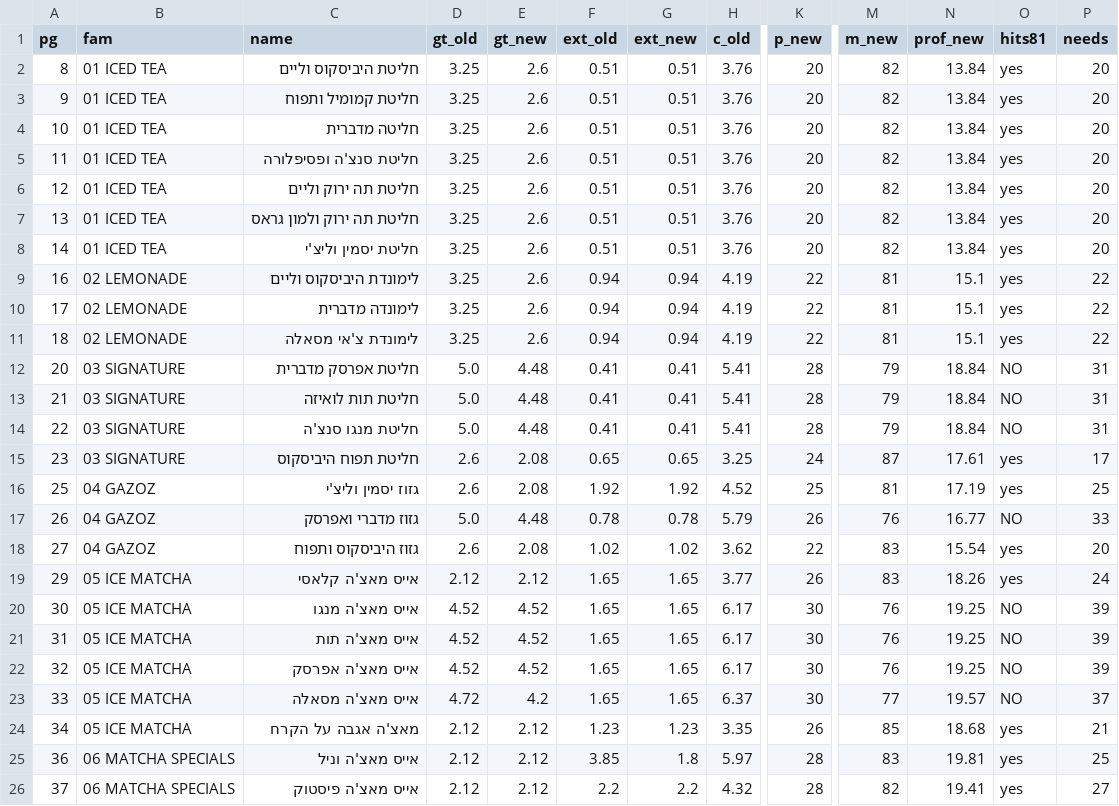
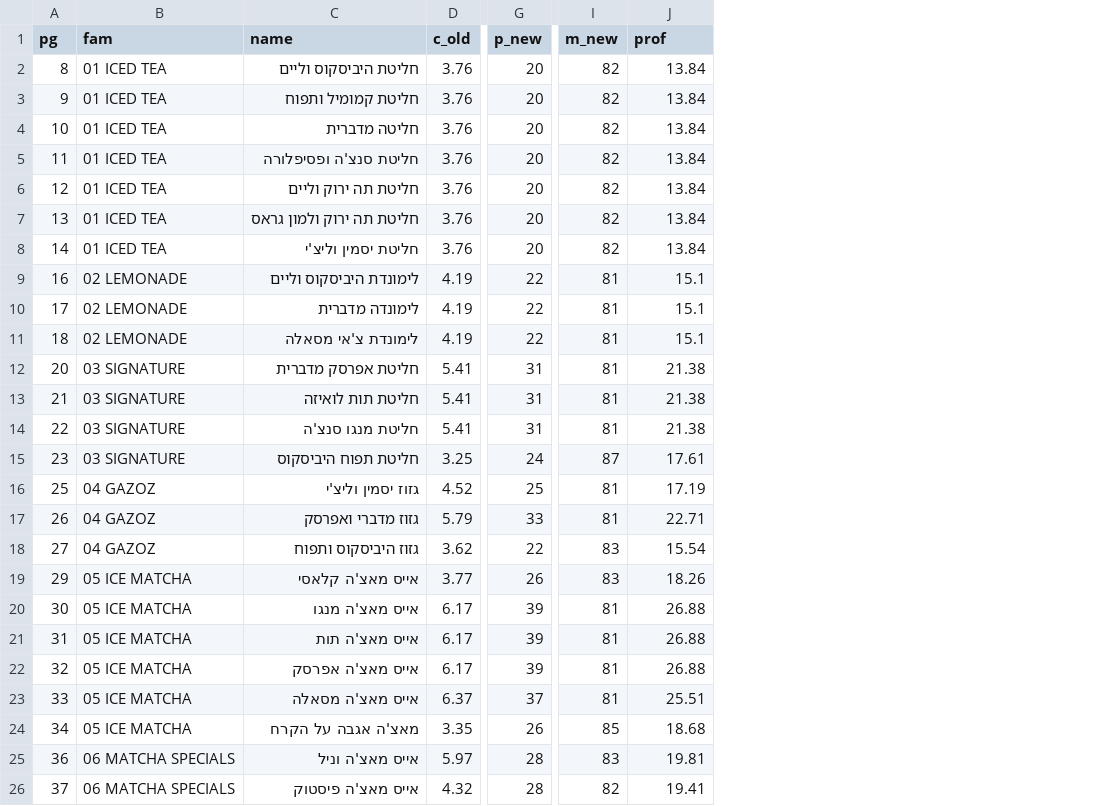
Before and after one commit to tomw200082-collab/gt-factory-os-production-brain, a CSV file: docs/pricing/2026-08-26_repricing_proposal_81pct.csv, drawn as a sheet; only a part is shown, gaps mark what is left out; removed rows and columns are numbered as before the commit, all else as after; the diff covers the shown part only; the diff names each change by its address in the sheet, - before the commit and + after, or states it on an @@ line.

```diff
--- a/docs/pricing/2026-08-26_repricing_proposal_81pct.csv
+++ b/docs/pricing/2026-08-26_repricing_proposal_81pct.csv
-column D (gt_old), rows 2-26: 3.25 | 3.25 | 3.25 | 3.25 | 3.25 | 3.25 | 3.25 | 3.25 | 3.25 | 3.25 | 5.0 | 5.0 | 5.0 | 2.6 | 2.6 | 5.0 | 2.6 | 2.12 | 4.52 | 4.52 | 4.52 | 4.72 | 2.12 | 2.12 | 2.12
-column E (gt_new), rows 2-26: 2.6 | 2.6 | 2.6 | 2.6 | 2.6 | 2.6 | 2.6 | 2.6 | 2.6 | 2.6 | 4.48 | 4.48 | 4.48 | 2.08 | 2.08 | 4.48 | 2.08 | 2.12 | 4.52 | 4.52 | 4.52 | 4.2 | 2.12 | 2.12 | 2.12
-column F (ext_old), rows 2-26: 0.51 | 0.51 | 0.51 | 0.51 | 0.51 | 0.51 | 0.51 | 0.94 | 0.94 | 0.94 | 0.41 | 0.41 | 0.41 | 0.65 | 1.92 | 0.78 | 1.02 | 1.65 | 1.65 | 1.65 | 1.65 | 1.65 | 1.23 | 3.85 | 2.2
-column G (ext_new), rows 2-26: 0.51 | 0.51 | 0.51 | 0.51 | 0.51 | 0.51 | 0.51 | 0.94 | 0.94 | 0.94 | 0.41 | 0.41 | 0.41 | 0.65 | 1.92 | 0.78 | 1.02 | 1.65 | 1.65 | 1.65 | 1.65 | 1.65 | 1.23 | 1.8 | 2.2
-column O (hits81), rows 2-26: yes | yes | yes | yes | yes | yes | yes | yes | yes | yes | NO | NO | NO | yes | yes | NO | yes | yes | NO | NO | NO | NO | yes | yes | yes
-column P (needs), rows 2-26: 20 | 20 | 20 | 20 | 20 | 20 | 20 | 22 | 22 | 22 | 31 | 31 | 31 | 17 | 25 | 33 | 20 | 24 | 39 | 39 | 39 | 37 | 21 | 25 | 27
-J1: prof_new
+J1: prof
-G12:G14 (p_new): 28
+G12:G14 (p_new): 31
-I12:I14 (m_new): 79
+I12:I14 (m_new): 81
-J12:J14 (prof): 18.84
+J12:J14 (prof): 21.38
-G17 (p_new): 26
+G17 (p_new): 33
-I17 (m_new): 76
+I17 (m_new): 81
-J17 (prof): 16.77
+J17 (prof): 22.71
-G20:G22 (p_new): 30
+G20:G22 (p_new): 39
-I20:I22 (m_new): 76
+I20:I22 (m_new): 81
-J20:J22 (prof): 19.25
+J20:J22 (prof): 26.88
-G23 (p_new): 30
+G23 (p_new): 37
-I23 (m_new): 77
+I23 (m_new): 81
-J23 (prof): 19.57
+J23 (prof): 25.51
```
Also changed, not shown: 15 edited cells elsewhere in this file, 1 other file.
